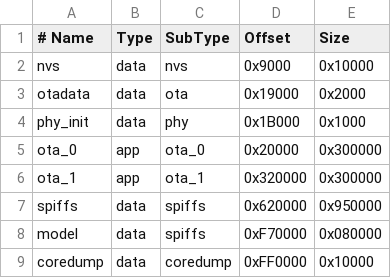
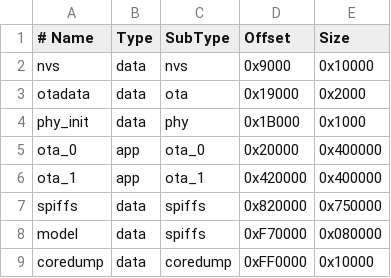
Before and after one commit to Openbeetles/beetles, a CSV file: partitions.csv, drawn as a sheet.

```diff
--- a/partitions.csv
+++ b/partitions.csv
@@ -4,5 +4,5 @@ otadata , data, ota     , 0x19000 , 0x2000
 phy_init, data, phy     , 0x1B000 , 0x1000
-ota_0   , app , ota_0   , 0x20000 , 0x300000
-ota_1   , app , ota_1   , 0x320000, 0x300000
-spiffs  , data, spiffs  , 0x620000, 0x950000
+ota_0   , app , ota_0   , 0x20000 , 0x400000
+ota_1   , app , ota_1   , 0x420000, 0x400000
+spiffs  , data, spiffs  , 0x820000, 0x750000
 model   , data, spiffs  , 0xF70000, 0x080000
```
Also changed, not shown: 52 other files.
